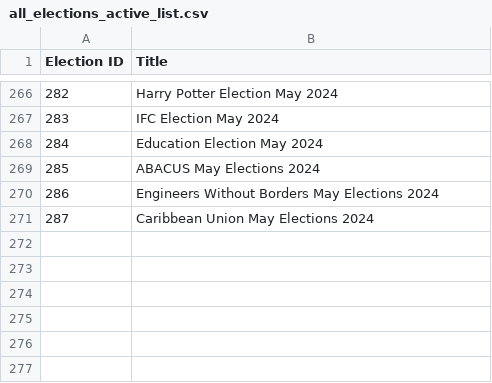
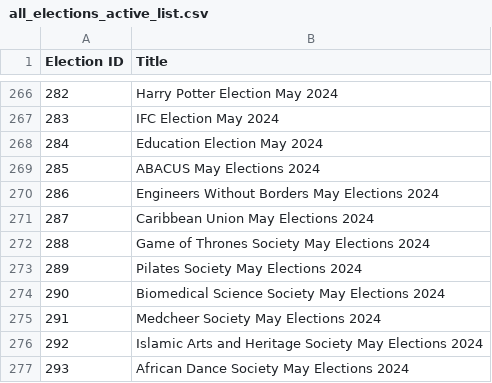
Before and after one commit to MattyTheHacker/UoB-GoS-Election-Tracker, a CSV file: data/all_elections_active_list.csv, drawn as a sheet; only a part is shown, gaps mark what is left out.

```diff
--- a/data/all_elections_active_list.csv
+++ b/data/all_elections_active_list.csv
@@ -271 +271,7 @@ Election ID,Title
 287,Caribbean Union May Elections 2024
+288,Game of Thrones Society May Elections 2024
+289,Pilates Society May Elections 2024
+290,Biomedical Science Society May Elections 2024
+291,Medcheer Society May Elections 2024
+292,Islamic Arts and Heritage Society May Elections 2024
+293,African Dance Society May Elections 2024
```
Also changed, not shown: 1 other file.
